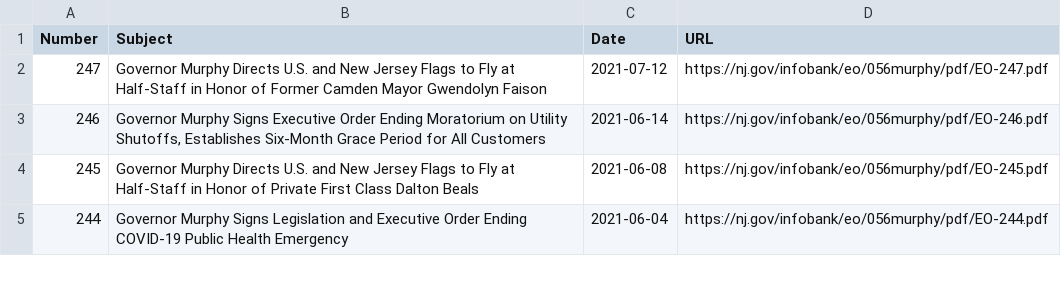
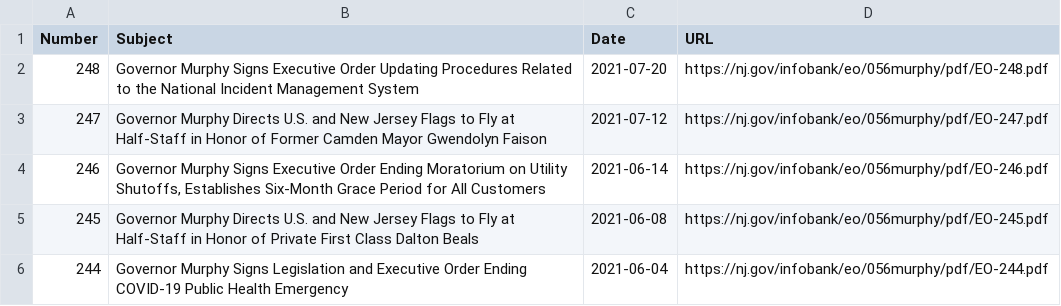
Before and after one commit to gavinrozzi/nj-executive-orders, a CSV file: execorders.csv, drawn as a sheet; only a part is shown; the diff names each change by its address in the sheet, - before the commit and + after, or states it on an @@ line.

Commit message:
New Executive Order signed - data updated!

```diff
--- a/execorders.csv
+++ b/execorders.csv
+row 2: 248 | Governor Murphy Signs Executive Order Updating Procedures Related to the National Incident Management System | 2021-07-20 | https://nj.gov/infobank/eo/056murphy/pdf/EO-248.pdf
```
